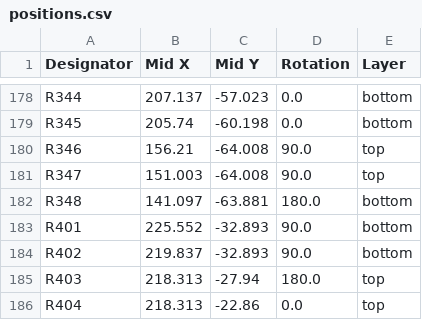
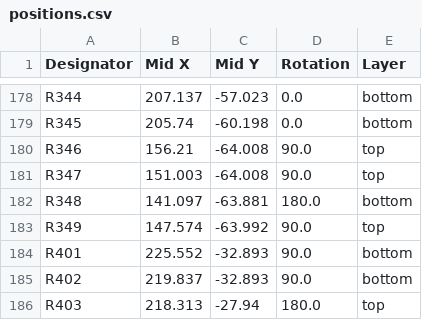
Before and after one commit to dmsd-lab/AMP8611, a CSV file: PGA2311_3/production/positions.csv, drawn as a sheet; only a part is shown, gaps mark what is left out; the shorter side is filled out with more unchanged rows; the diff names each change by its address in the sheet, - before the commit and + after, or states it on an @@ line.

```diff
--- a/PGA2311_3/production/positions.csv
+++ b/PGA2311_3/production/positions.csv
+row 183: R349 | 147.574 | -63.992 | 90.0 | top
```
Also changed, not shown: PGA2311_3/production/bom.csv, PGA2311_3/production/designators.csv, 6 other files.
